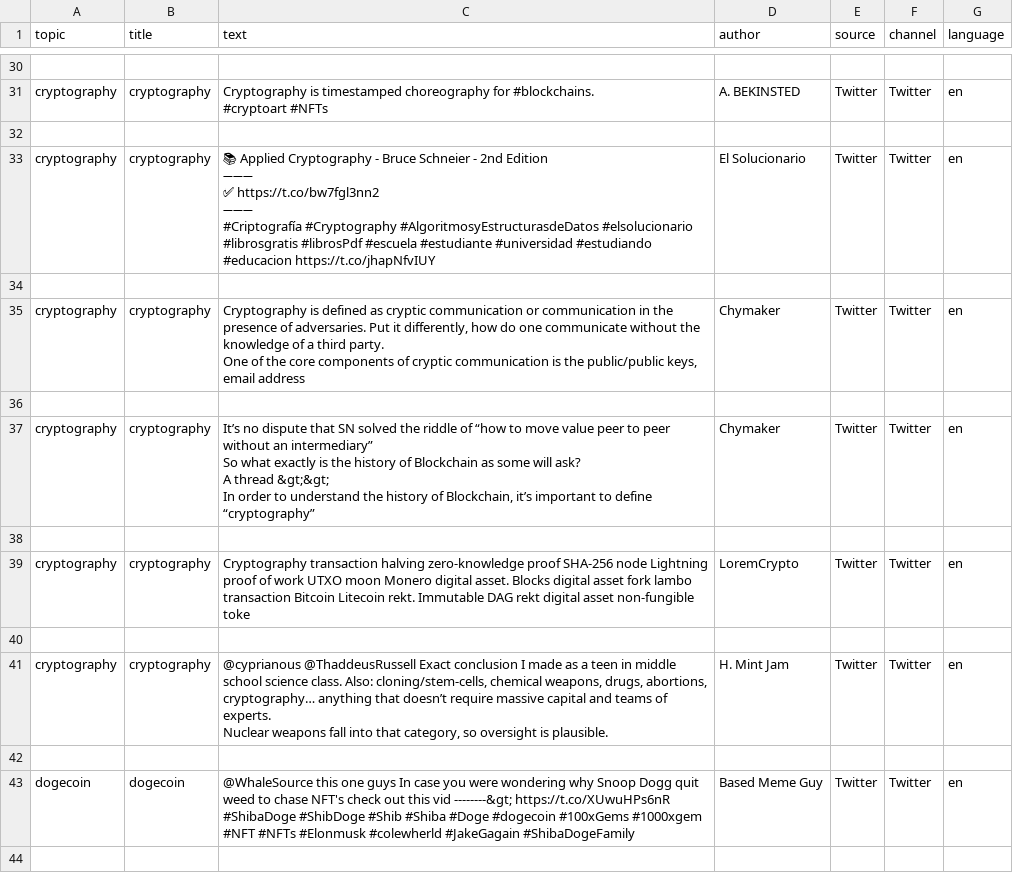
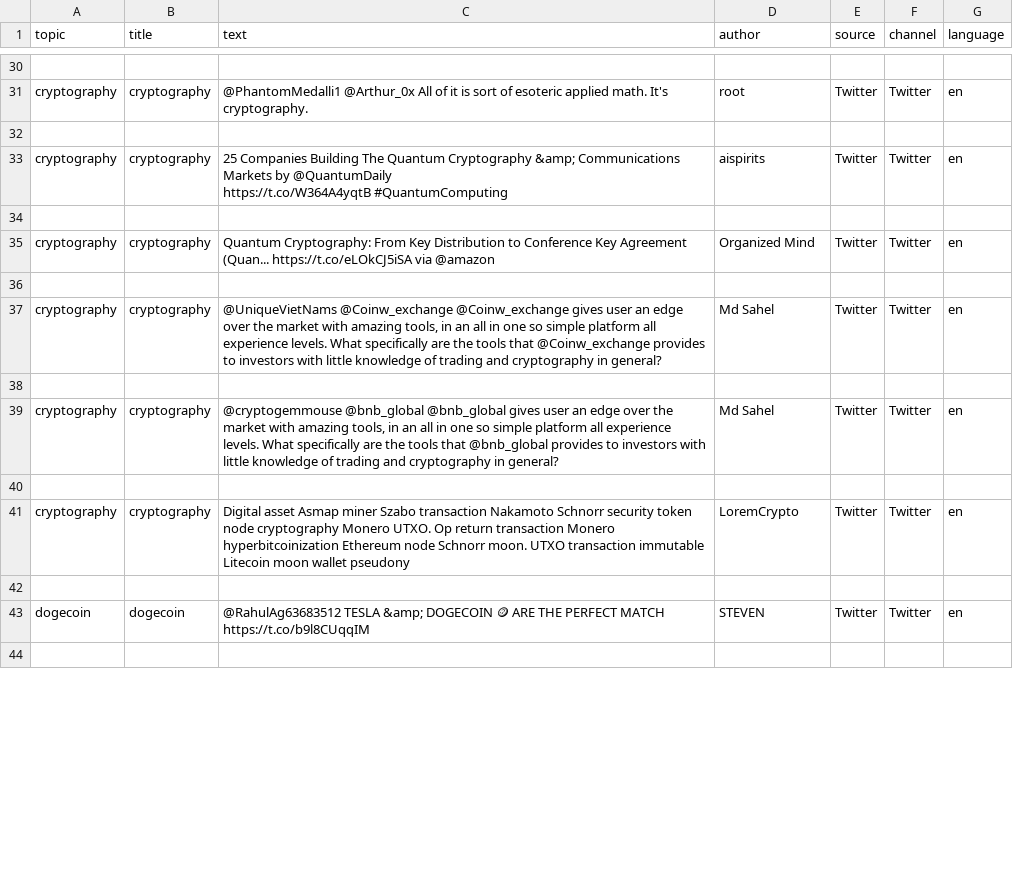
Before and after one commit to AnjaneyaTripathi/multilingual-summarizer, a CSV file: DataExtraction/data.csv, drawn as a sheet; only a part is shown, gaps mark what is left out; ↵ is a line break in a cell; the diff covers the shown part only; the diff names each change by its address in the sheet, - before the commit and + after, or states it on an @@ line.

```diff
--- a/DataExtraction/data.csv
+++ b/DataExtraction/data.csv
-C31 (text): Cryptography is timestamped choreography for #blockchains. ↵ #cryptoart #NFTs
+C31 (text): @PhantomMedalli1 @Arthur_0x All of it is sort of esoteric applied math. It's cryptography.
-D31 (author): A. BEKINSTED
+D31 (author): root
-C33 (text): 📚 Applied Cryptography - Bruce Schneier - 2nd Edition ↵ ➖➖➖ ↵ ✅ https://t.co/bw7fgl3nn2 ↵ ➖➖➖ ↵ #Criptografía #Cryptography #AlgoritmosyEstructurasdeDatos #elsolucionario #librosgratis #librosPdf #escuela #estudiante #universidad #estudiando #educacion https://t.co/jhapNfvIUY
+C33 (text): 25 Companies Building The Quantum Cryptography &amp; Communications Markets by @QuantumDaily ↵ https://t.co/W364A4yqtB #QuantumComputing
-D33 (author): El Solucionario
+D33 (author): aispirits
-C35 (text): Cryptography is defined as cryptic communication or communication in the presence of adversaries. Put it differently, how do one communicate without the knowledge of a third party. ↵ One of the core components of cryptic communication is the public/public keys, email address
+C35 (text): Quantum Cryptography: From Key Distribution to Conference Key Agreement (Quan... https://t.co/eLOkCJ5iSA via @amazon
-D35 (author): Chymaker
+D35 (author): Organized Mind
-C37 (text): It’s no dispute that SN solved the riddle of “how to move value peer to peer without an intermediary” ↵ So what exactly is the history of Blockchain as some will ask? ↵ A thread &gt;&gt; ↵ In order to understand the history of Blockchain, it’s important to define “cryptography”
+C37 (text): @UniqueVietNams @Coinw_exchange @Coinw_exchange gives user an edge over the market with amazing tools, in an all in one so simple platform all experience levels. What specifically are the tools that @Coinw_exchange provides to investors with little knowledge of trading and cryptography in general?
-D37 (author): Chymaker
+D37 (author): Md Sahel
-C39 (text): Cryptography transaction halving zero-knowledge proof SHA-256 node Lightning proof of work UTXO moon Monero digital asset. Blocks digital asset fork lambo transaction Bitcoin Litecoin rekt. Immutable DAG rekt digital asset non-fungible toke
+C39 (text): @cryptogemmouse @bnb_global @bnb_global gives user an edge over the market with amazing tools, in an all in one so simple platform all experience levels. What specifically are the tools that @bnb_global provides to investors with little knowledge of trading and cryptography in general?
-D39 (author): LoremCrypto
+D39 (author): Md Sahel
-C41 (text): @cyprianous @ThaddeusRussell Exact conclusion I made as a teen in middle school science class. Also: cloning/stem-cells, chemical weapons, drugs, abortions, cryptography… anything that doesn’t require massive capital and teams of experts. ↵ Nuclear weapons fall into that category, so oversight is plausible.
+C41 (text): Digital asset Asmap miner Szabo transaction Nakamoto Schnorr security token node cryptography Monero UTXO. Op return transaction Monero hyperbitcoinization Ethereum node Schnorr moon. UTXO transaction immutable Litecoin moon wallet pseudony
-D41 (author): H. Mint Jam
+D41 (author): LoremCrypto
-C43 (text): @WhaleSource this one guys In case you were wondering why Snoop Dogg quit weed to chase NFT's check out this vid --------&gt; https://t.co/XUwuHPs6nR #ShibaDoge #ShibDoge #Shib #Shiba #Doge #dogecoin #100xGems #1000xgem #NFT #NFTs #Elonmusk #colewherld #JakeGagain #ShibaDogeFamily
+C43 (text): @RahulAg63683512 TESLA &amp; DOGECOIN 🪙 ARE THE PERFECT MATCH https://t.co/b9l8CUqqIM
-D43 (author): Based Meme Guy
+D43 (author): STEVEN
```
Also changed, not shown: 46 edited cells elsewhere in this file, 2 other files.
